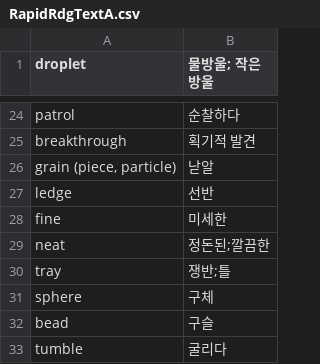
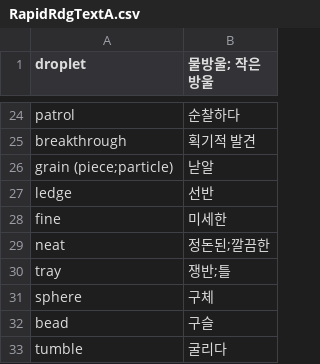
Before and after one commit to sasa10th/vocabQuiz, a CSV file: words/RapidRdgTextA.csv, drawn as a sheet; only a part is shown, gaps mark what is left out.

Commit message:
Update RapidRdgTextA.csv

```diff
--- a/words/RapidRdgTextA.csv
+++ b/words/RapidRdgTextA.csv
@@ -25,3 +25,3 @@ patrol,순찰하다
 breakthrough,획기적 발견
-"grain (piece, particle)",낟알
+"grain (piece;particle)",낟알
 ledge,선반
```
